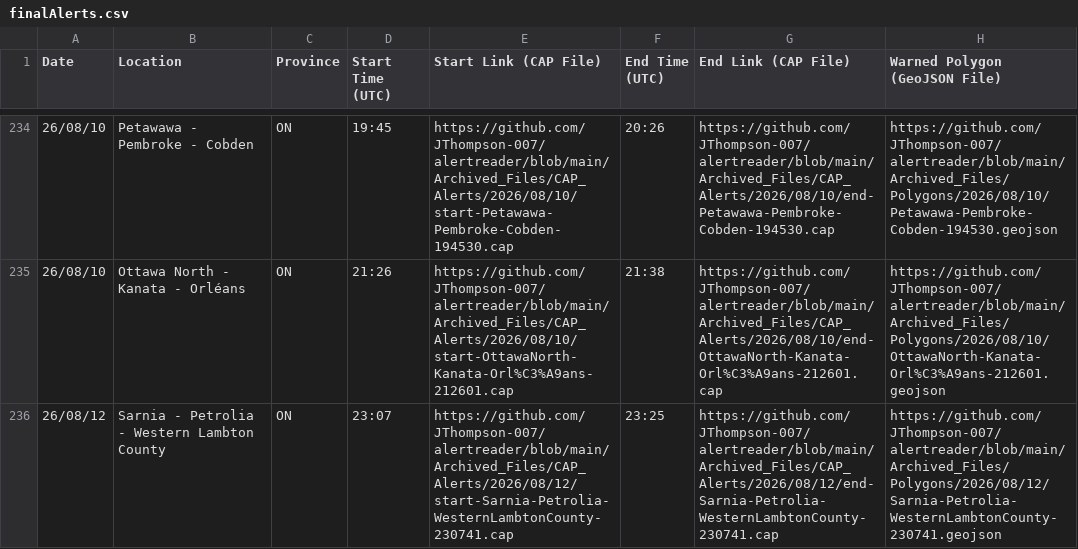
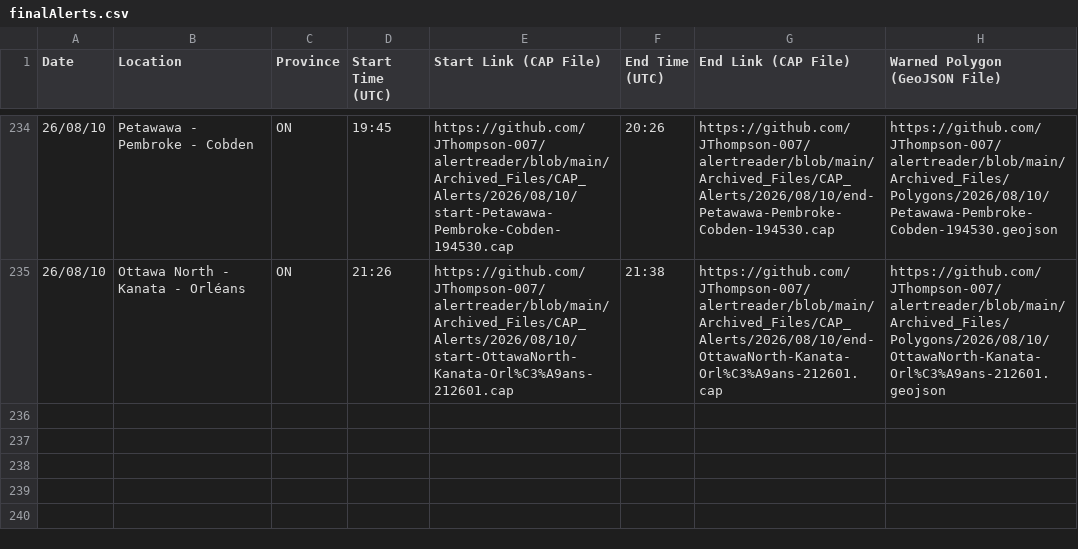
Before and after one commit to Canadian-Severe-Storms-Laboratory/tornado-alert-reader, a CSV file: finalAlerts.csv, drawn as a sheet; only a part is shown, gaps mark what is left out.

Commit message:
Update with new spreadsheet

```diff
--- a/finalAlerts.csv
+++ b/finalAlerts.csv
@@ -235,2 +235 @@ Date,Location,Province,Start Time (UTC),Start Link (CAP File),End Time (UTC),End
 26/08/10,Ottawa North - Kanata - Orléans,ON,21:26,https://github.com/JThompson-007/alertreader/blob/main/Archived_Files/CAP_Alerts/2026/08/10/start-OttawaNorth-Kanata-Orl%C3%A9ans-212601.cap,21:38,https://github.com/JThompson-007/alertreader/blob/main/Archived_Files/CAP_Alerts/2026/08/10/end-OttawaNorth-Kanata-Orl%C3%A9ans-212601.cap,https://github.com/JThompson-007/alertreader/blob/main/Archived_Files/Polygons/2026/08/10/OttawaNorth-Kanata-Orl%C3%A9ans-212601.geojson
-26/08/12,Sarnia - Petrolia - Western Lambton County,ON,23:07,https://github.com/JThompson-007/alertreader/blob/main/Archived_Files/CAP_Alerts/2026/08/12/start-Sarnia-Petrolia-WesternLambtonCounty-230741.cap,23:25,https://github.com/JThompson-007/alertreader/blob/main/Archived_Files/CAP_Alerts/2026/08/12/end-Sarnia-Petrolia-WesternLambtonCounty-230741.cap,https://github.com/JThompson-007/alertreader/blob/main/Archived_Files/Polygons/2026/08/12/Sarnia-Petrolia-WesternLambtonCounty-230741.geojson
```
Also changed, not shown: 9 other files.
